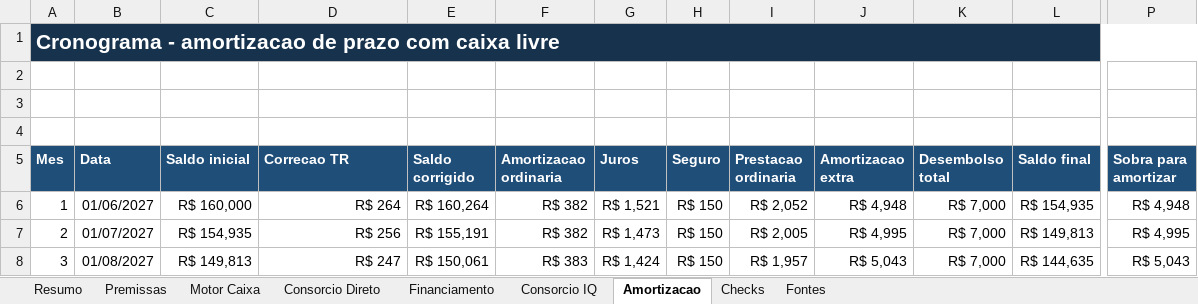
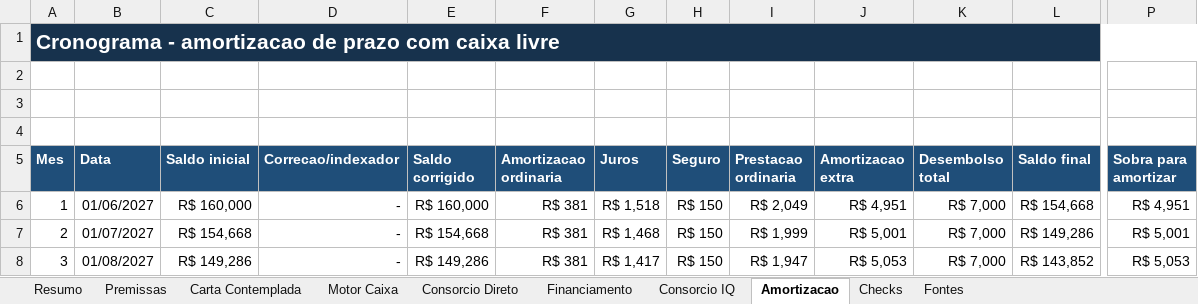
Before and after one commit to jeanbatisti/consfin, an Excel workbook: Calculadora de Aquisição.xlsx, sheet Amortizacao, drawn as a sheet; only a part is shown, gaps mark what is left out; values as stored, in another font and other column widths than the file's, no borders; the diff covers the shown part only; the diff names each change by its address in the sheet, - before the commit and + after, or states it on an @@ line.

```diff
--- a/Calculadora de Aquisição.xlsx (sheet Amortizacao)
+++ b/Calculadora de Aquisição.xlsx (sheet Amortizacao)
+sheet tab: Carta Contemplada
-D5: Correcao TR
+D5: Correcao/indexador
-D6 (Correcao/indexador): R$ 264
+D6 (Correcao/indexador): -
-E6 (Saldo corrigido): R$ 160,264
+E6 (Saldo corrigido): R$ 160,000
-F6:F7 (Amortizacao ordinaria): R$ 382
+F6:F7 (Amortizacao ordinaria): R$ 381
-G6 (Juros): R$ 1,521
+G6 (Juros): R$ 1,518
-I6 (Prestacao ordinaria): R$ 2,052
+I6 (Prestacao ordinaria): R$ 2,049
-J6 (Amortizacao extra): R$ 4,948
+J6 (Amortizacao extra): R$ 4,951
-L6 (Saldo final): R$ 154,935
+L6 (Saldo final): R$ 154,668
-P6 (Sobra para amortizar): R$ 4,948
+P6 (Sobra para amortizar): R$ 4,951
-C7 (Saldo inicial): R$ 154,935
+C7 (Saldo inicial): R$ 154,668
-D7 (Correcao/indexador): R$ 256
+D7 (Correcao/indexador): -
-E7 (Saldo corrigido): R$ 155,191
+E7 (Saldo corrigido): R$ 154,668
-G7 (Juros): R$ 1,473
+G7 (Juros): R$ 1,468
-I7 (Prestacao ordinaria): R$ 2,005
+I7 (Prestacao ordinaria): R$ 1,999
-J7 (Amortizacao extra): R$ 4,995
+J7 (Amortizacao extra): R$ 5,001
-L7 (Saldo final): R$ 149,813
+L7 (Saldo final): R$ 149,286
-P7 (Sobra para amortizar): R$ 4,995
+P7 (Sobra para amortizar): R$ 5,001
-C8 (Saldo inicial): R$ 149,813
+C8 (Saldo inicial): R$ 149,286
-D8 (Correcao/indexador): R$ 247
+D8 (Correcao/indexador): -
-E8 (Saldo corrigido): R$ 150,061
+E8 (Saldo corrigido): R$ 149,286
-F8 (Amortizacao ordinaria): R$ 383
+F8 (Amortizacao ordinaria): R$ 381
-G8 (Juros): R$ 1,424
+G8 (Juros): R$ 1,417
-I8 (Prestacao ordinaria): R$ 1,957
+I8 (Prestacao ordinaria): R$ 1,947
-J8 (Amortizacao extra): R$ 5,043
+J8 (Amortizacao extra): R$ 5,053
-L8 (Saldo final): R$ 144,635
+L8 (Saldo final): R$ 143,852
-P8 (Sobra para amortizar): R$ 5,043
+P8 (Sobra para amortizar): R$ 5,053
```
Also changed, not shown: 684 edited cells elsewhere in this sheet, sheet Financiamento, sheet Motor Caixa, sheet Consorcio IQ, sheet Checks, sheet Fontes, sheet Resumo, 2 more sheets, formulas that keep their value, charts or pictures, 9 other files.
